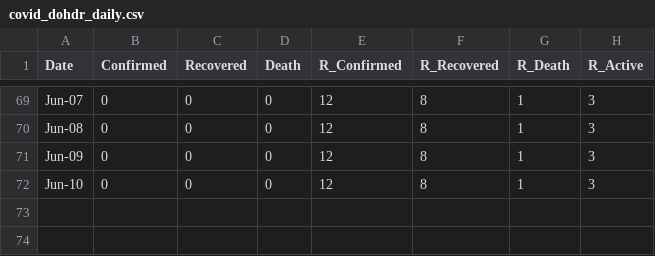
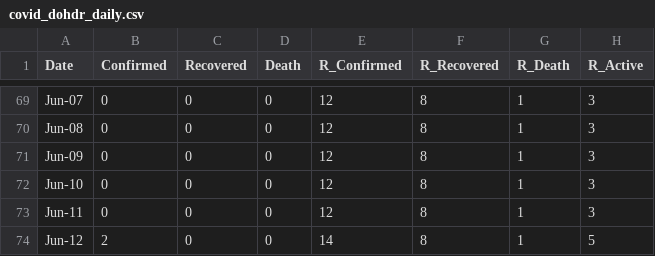
Before and after one commit to djmacao/Covid-19, a CSV file: Covid_Tagum_Data/covid_dohdr_daily.csv, drawn as a sheet; only a part is shown, gaps mark what is left out; the diff names each change by its address in the sheet, - before the commit and + after, or states it on an @@ line.

Commit message:
tagum updates as of 2020Jun12

```diff
--- a/Covid_Tagum_Data/covid_dohdr_daily.csv
+++ b/Covid_Tagum_Data/covid_dohdr_daily.csv
+row 73: Jun-11 | 0 | 0 | 0 | 12 | 8 | 1 | 3
+row 74: Jun-12 | 2 | 0 | 0 | 14 | 8 | 1 | 5
```
Also changed, not shown: 1 other file.
